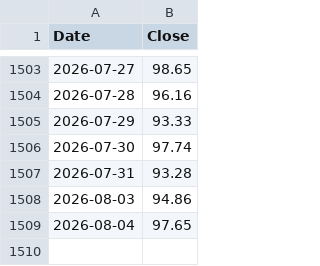
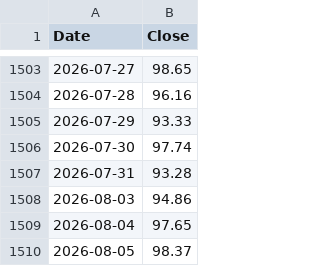
Before and after one commit to kittycapital/strategy, a CSV file: MSTR_USD.csv, drawn as a sheet; only a part is shown, gaps mark what is left out.

```diff
--- a/MSTR_USD.csv
+++ b/MSTR_USD.csv
@@ -1509 +1509,2 @@ Date,Close
 2026-08-04,97.65
+2026-08-05,98.37
```
Also changed, not shown: BTC_USD.csv, 2 other files.
